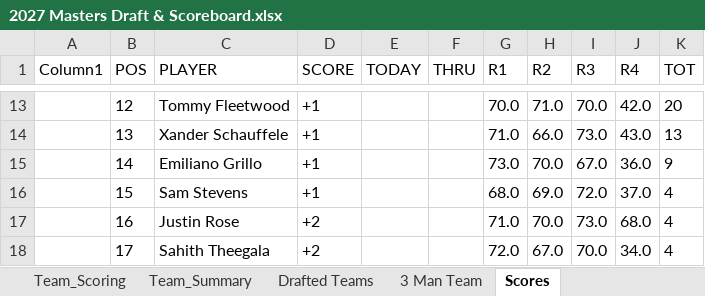
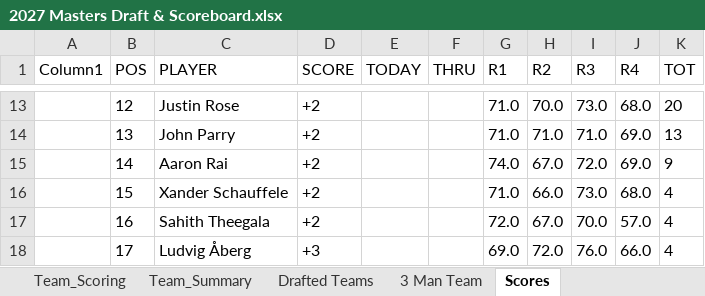
Before and after one commit to Melbs98/2027-Masters-Ctown, an Excel workbook: data/2027 Masters Draft & Scoreboard.xlsx, sheet Scores, drawn as a sheet; only a part is shown, gaps mark what is left out; values as stored, in another font and other column widths than the file's, no borders; table styles not drawn; the diff covers the shown part only; the diff names each change by its address in the sheet, - before the commit and + after, or states it on an @@ line.

```diff
--- a/data/2027 Masters Draft & Scoreboard.xlsx (sheet Scores)
+++ b/data/2027 Masters Draft & Scoreboard.xlsx (sheet Scores)
-C13 (PLAYER): Tommy Fleetwood
+C13 (PLAYER): Justin Rose
-D13:D16 (SCORE): +1
+D13:D16 (SCORE): +2
-G13 (R1): 70.0
+G13 (R1): 71.0
-H13 (R2): 71.0
+H13 (R2): 70.0
-I13 (R3): 70.0
+I13 (R3): 73.0
-J13 (R4): 42.0
+J13 (R4): 68.0
-C14 (PLAYER): Xander Schauffele
+C14 (PLAYER): John Parry
-H14 (R2): 66.0
+H14 (R2): 71.0
-I14 (R3): 73.0
+I14 (R3): 71.0
-J14 (R4): 43.0
+J14 (R4): 69.0
-C15 (PLAYER): Emiliano Grillo
+C15 (PLAYER): Aaron Rai
-G15 (R1): 73.0
+G15 (R1): 74.0
-H15 (R2): 70.0
+H15 (R2): 67.0
-I15 (R3): 67.0
+I15 (R3): 72.0
-J15 (R4): 36.0
+J15 (R4): 69.0
-C16 (PLAYER): Sam Stevens
+C16 (PLAYER): Xander Schauffele
-G16 (R1): 68.0
+G16 (R1): 71.0
-H16 (R2): 69.0
+H16 (R2): 66.0
-I16 (R3): 72.0
+I16 (R3): 73.0
-J16 (R4): 37.0
+J16 (R4): 68.0
-C17 (PLAYER): Justin Rose
+C17 (PLAYER): Sahith Theegala
-G17 (R1): 71.0
+G17 (R1): 72.0
-H17 (R2): 70.0
+H17 (R2): 67.0
-I17 (R3): 73.0
+I17 (R3): 70.0
-J17 (R4): 68.0
+J17 (R4): 57.0
-C18 (PLAYER): Sahith Theegala
+C18 (PLAYER): Ludvig Åberg
-D18 (SCORE): +2
+D18 (SCORE): +3
-G18 (R1): 72.0
+G18 (R1): 69.0
-H18 (R2): 67.0
+H18 (R2): 72.0
-I18 (R3): 70.0
+I18 (R3): 76.0
-J18 (R4): 34.0
+J18 (R4): 66.0
```
Also changed, not shown: 172 edited cells elsewhere in this sheet, 1 other file.
